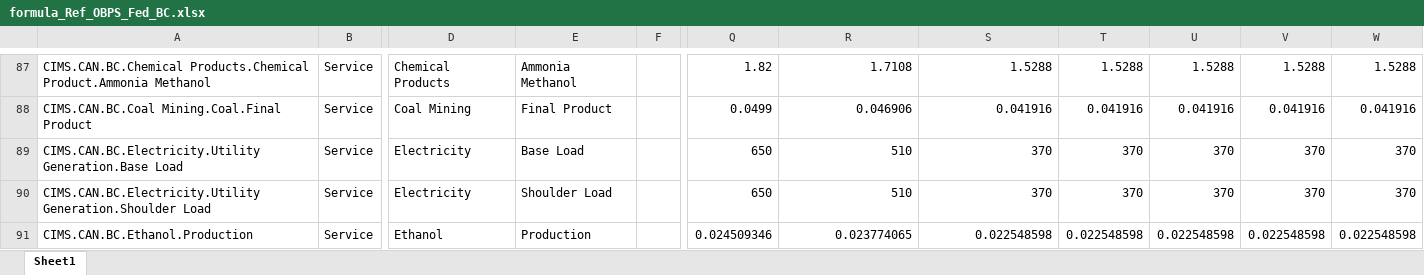
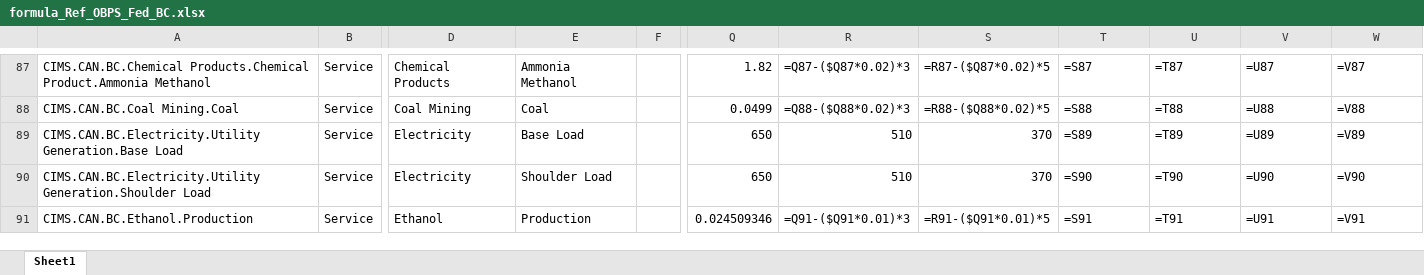
Before and after one commit to EMRG-SFU/cims-models, an Excel workbook: csv/policies/reference/Ref_OBPS_Fed/formula_Ref_OBPS_Fed_BC.xlsx, sheet Sheet1, drawn as a sheet; only a part is shown, gaps mark what is left out; values as stored, in another font and other column widths than the file's, no borders; formulas without a stored value are shown as written; the diff covers the shown part only; the diff names each change by its address in the sheet, - before the commit and + after, or states it on an @@ line.

```diff
--- a/csv/policies/reference/Ref_OBPS_Fed/formula_Ref_OBPS_Fed_BC.xlsx (sheet Sheet1)
+++ b/csv/policies/reference/Ref_OBPS_Fed/formula_Ref_OBPS_Fed_BC.xlsx (sheet Sheet1)
-R87: 1.7108
+R87: =Q87-($Q87*0.02)*3
-S87: 1.5288
+S87: =R87-($Q87*0.02)*5
-T87: 1.5288
+T87: =S87
-U87: 1.5288
+U87: =T87
-V87: 1.5288
+V87: =U87
-W87: 1.5288
+W87: =V87
-A88: CIMS.CAN.BC.Coal Mining.Coal.Final Product
+A88: CIMS.CAN.BC.Coal Mining.Coal
-E88: Final Product
+E88: Coal
-R88: 0.046906
+R88: =Q88-($Q88*0.02)*3
-S88: 0.041916
+S88: =R88-($Q88*0.02)*5
-T88: 0.041916
+T88: =S88
-U88: 0.041916
+U88: =T88
-V88: 0.041916
+V88: =U88
-W88: 0.041916
+W88: =V88
-T89: 370
+T89: =S89
-U89: 370
+U89: =T89
-V89: 370
+V89: =U89
-W89: 370
+W89: =V89
-T90: 370
+T90: =S90
-U90: 370
+U90: =T90
-V90: 370
+V90: =U90
-W90: 370
+W90: =V90
-R91: 0.023774065
+R91: =Q91-($Q91*0.01)*3
-S91: 0.022548598
+S91: =R91-($Q91*0.01)*5
-T91: 0.022548598
+T91: =S91
-U91: 0.022548598
+U91: =T91
-V91: 0.022548598
+V91: =U91
-W91: 0.022548598
+W91: =V91
```
Also changed, not shown: 1102 edited cells elsewhere in this sheet, csv/policies/reference/Ref_OBPS_Fed/formula_Ref_OBPS_Fed_AB.xlsx, csv/policies/reference/Ref_OBPS_Fed/formula_Ref_OBPS_Fed_AT.xlsx, 41 other files.
